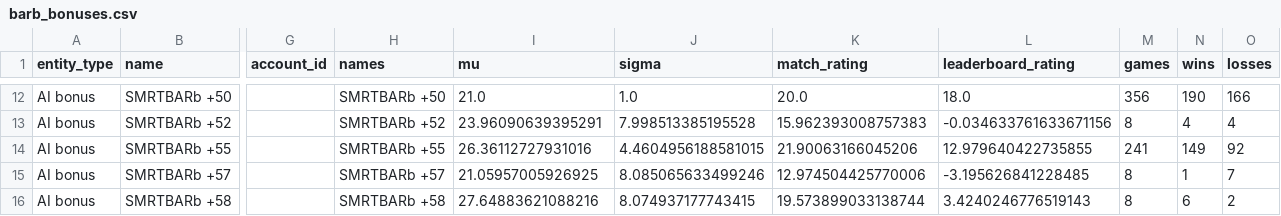
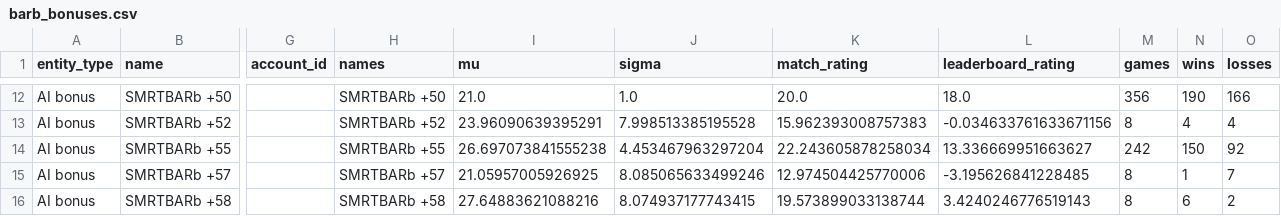
Before and after one commit to Barscrewl/BarbOS, a CSV file: public/barb_bonuses.csv, drawn as a sheet; only a part is shown, gaps mark what is left out; the diff names each change by its address in the sheet, - before the commit and + after, or states it on an @@ line.

```diff
--- a/public/barb_bonuses.csv
+++ b/public/barb_bonuses.csv
-I14 (mu): 26.36112727931016
+I14 (mu): 26.697073841555238
-J14 (sigma): 4.4604956188581015
+J14 (sigma): 4.453467963297204
-K14 (match_rating): 21.90063166045206
+K14 (match_rating): 22.243605878258034
-L14 (leaderboard_rating): 12.979640422735855
+L14 (leaderboard_rating): 13.336669951663627
-M14 (games): 241
+M14 (games): 242
-N14 (wins): 149
+N14 (wins): 150
```
Also changed, not shown: data/matches_index.csv, public/fixed_seed/matches.csv, 15 other files.
